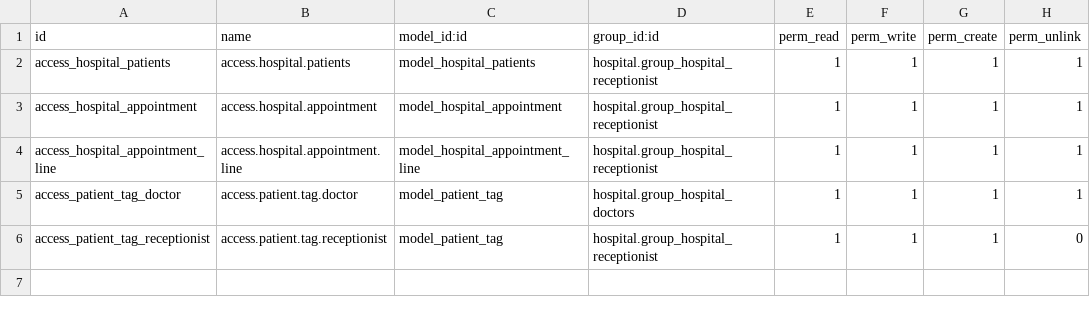
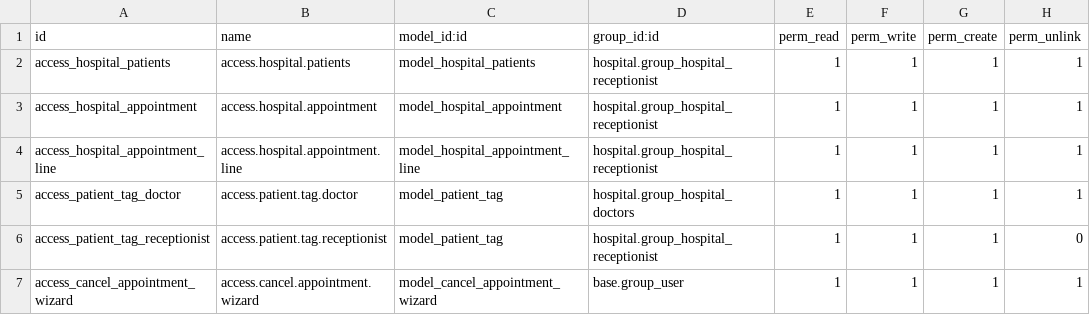
Before and after one commit to reusmana/odoo-18, a CSV file: custom_addons/hospital/security/ir.model.access.csv, drawn as a sheet.

```diff
--- a/custom_addons/hospital/security/ir.model.access.csv
+++ b/custom_addons/hospital/security/ir.model.access.csv
@@ -6 +6,2 @@ access_patient_tag_doctor,access.patient.tag.doctor,model_patient_tag,hospital.g
 access_patient_tag_receptionist,access.patient.tag.receptionist,model_patient_tag,hospital.group_hospital_receptionist,1,1,1,0
+access_cancel_appointment_wizard,access.cancel.appointment.wizard,model_cancel_appointment_wizard,base.group_user,1,1,1,1
```
Also changed, not shown: 27 other files.
